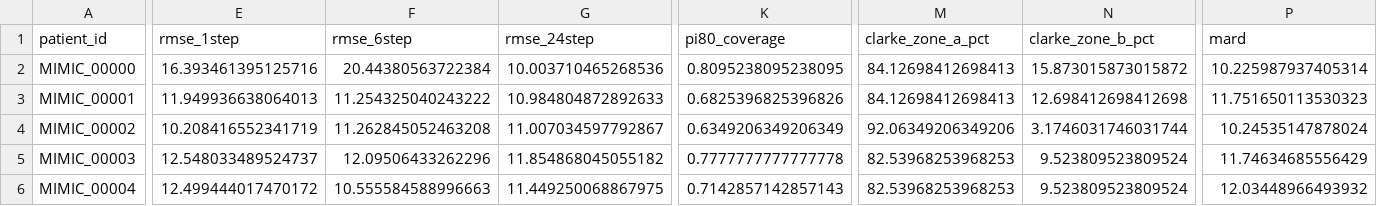
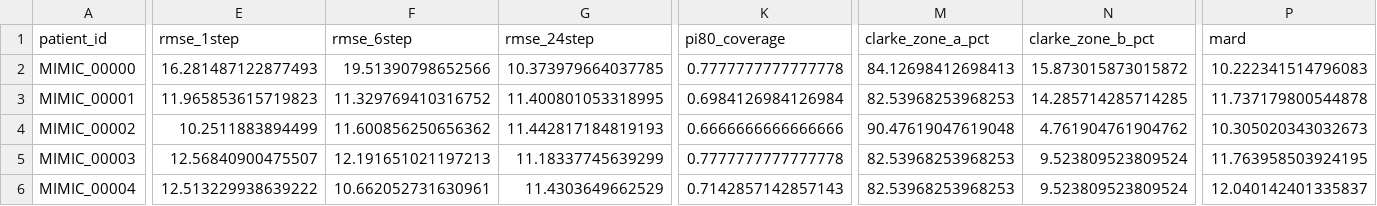
Before and after one commit to 907-bot/BioDigitalTwin, a CSV file: scientific_proof/forecasting_table.csv, drawn as a sheet; only a part is shown, gaps mark what is left out; the diff covers the shown part only; the diff names each change by its address in the sheet, - before the commit and + after, or states it on an @@ line.

```diff
--- a/scientific_proof/forecasting_table.csv
+++ b/scientific_proof/forecasting_table.csv
-E2 (rmse_1step): 16.393461395125716
+E2 (rmse_1step): 16.281487122877493
-F2 (rmse_6step): 20.44380563722384
+F2 (rmse_6step): 19.51390798652566
-G2 (rmse_24step): 10.003710465268536
+G2 (rmse_24step): 10.373979664037785
-K2 (pi80_coverage): 0.8095238095238095
+K2 (pi80_coverage): 0.7777777777777778
-P2 (mard): 10.225987937405314
+P2 (mard): 10.222341514796083
-E3 (rmse_1step): 11.949936638064013
+E3 (rmse_1step): 11.965853615719823
-F3 (rmse_6step): 11.254325040243222
+F3 (rmse_6step): 11.329769410316752
-G3 (rmse_24step): 10.984804872892633
+G3 (rmse_24step): 11.400801053318995
-K3 (pi80_coverage): 0.6825396825396826
+K3 (pi80_coverage): 0.6984126984126984
-M3 (clarke_zone_a_pct): 84.12698412698413
+M3 (clarke_zone_a_pct): 82.53968253968253
-N3 (clarke_zone_b_pct): 12.698412698412698
+N3 (clarke_zone_b_pct): 14.285714285714285
-P3 (mard): 11.751650113530323
+P3 (mard): 11.737179800544878
-E4 (rmse_1step): 10.208416552341719
+E4 (rmse_1step): 10.2511883894499
-F4 (rmse_6step): 11.262845052463208
+F4 (rmse_6step): 11.600856250656362
-G4 (rmse_24step): 11.007034597792867
+G4 (rmse_24step): 11.442817184819193
-K4 (pi80_coverage): 0.6349206349206349
+K4 (pi80_coverage): 0.6666666666666666
-M4 (clarke_zone_a_pct): 92.06349206349206
+M4 (clarke_zone_a_pct): 90.47619047619048
-N4 (clarke_zone_b_pct): 3.1746031746031744
+N4 (clarke_zone_b_pct): 4.761904761904762
-P4 (mard): 10.24535147878024
+P4 (mard): 10.305020343032673
-E5 (rmse_1step): 12.548033489524737
+E5 (rmse_1step): 12.56840900475507
-F5 (rmse_6step): 12.09506433262296
+F5 (rmse_6step): 12.191651021197213
-G5 (rmse_24step): 11.854868045055182
+G5 (rmse_24step): 11.18337745639299
-P5 (mard): 11.74634685556429
+P5 (mard): 11.763958503924195
-E6 (rmse_1step): 12.499444017470172
+E6 (rmse_1step): 12.513229938639222
-F6 (rmse_6step): 10.555584588996663
+F6 (rmse_6step): 10.662052731630961
-G6 (rmse_24step): 11.449250068867975
+G6 (rmse_24step): 11.4303649662529
-P6 (mard): 12.03448966493932
+P6 (mard): 12.040142401335837
```
Also changed, not shown: 2 edited cells elsewhere in this file, 8 other files.
